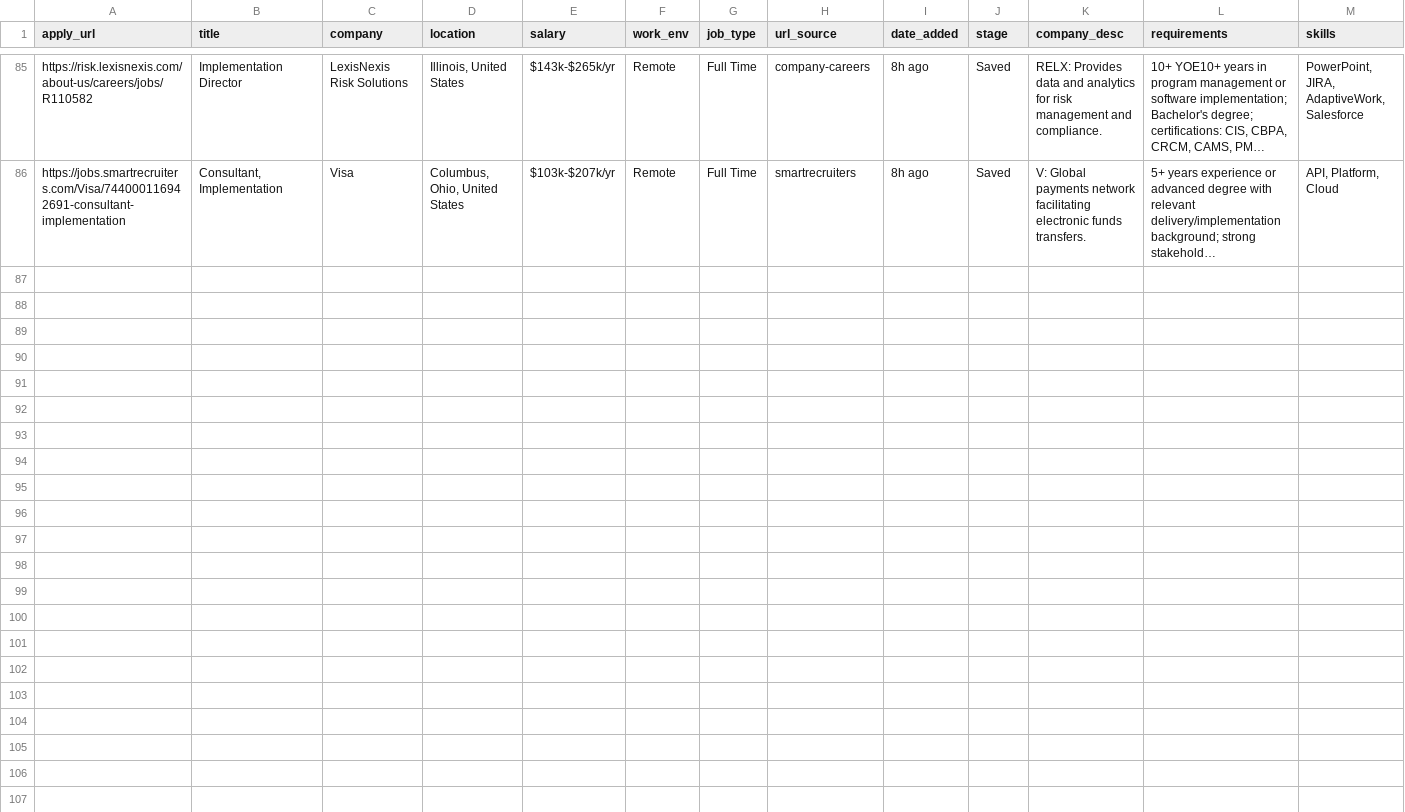
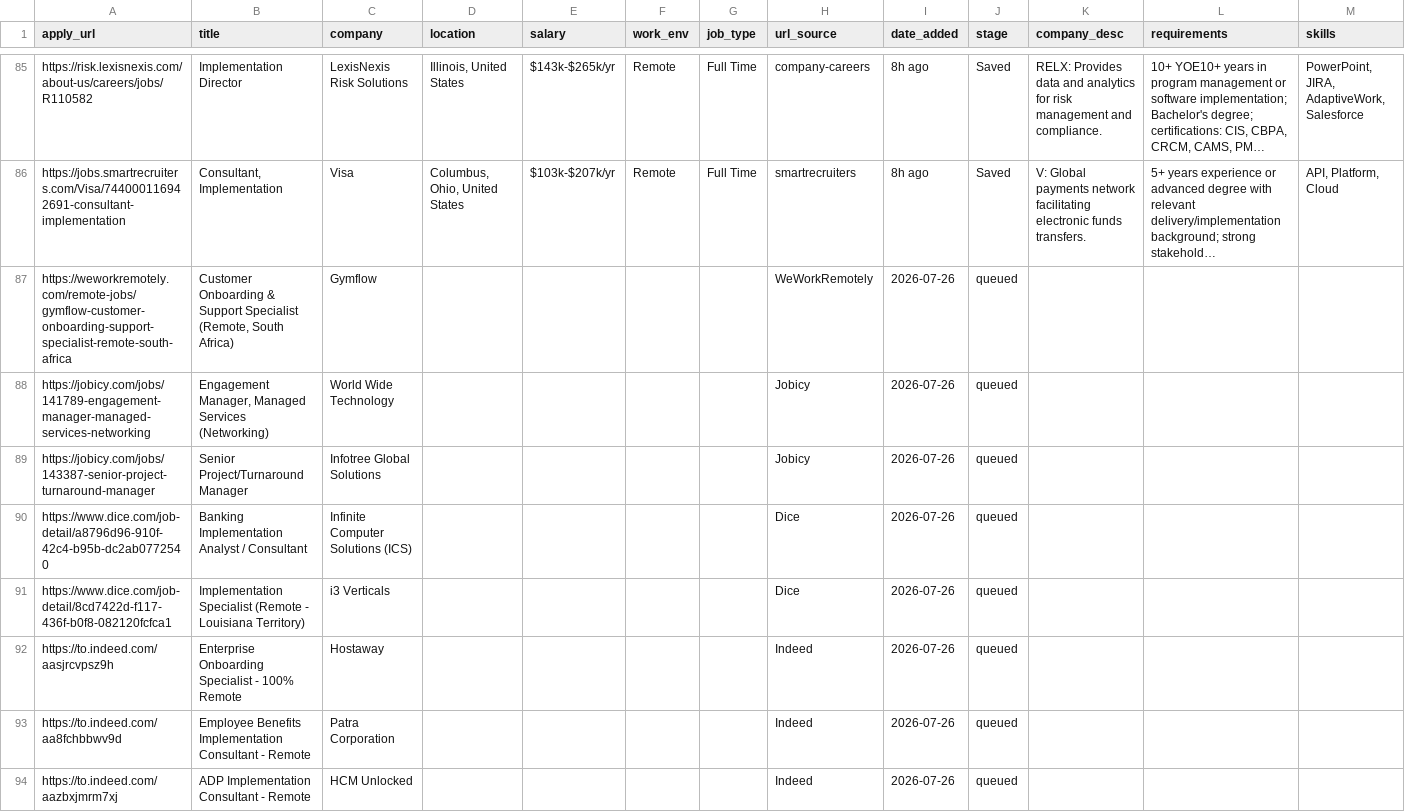
Before and after one commit to rashonjackson6324-web/rashon-public-assets, a CSV file: hiring_cafe_high_confidence_85.csv, drawn as a sheet; only a part is shown, gaps mark what is left out; long unchanged cells end in …; rows hold the shown columns only; the diff covers the shown part only; the diff names each change by its address in the sheet, - before the commit and + after, or states it on an @@ line.

Commit message:
Queue 15 LCN-scouted jobs for Skyvern

```diff
--- a/hiring_cafe_high_confidence_85.csv
+++ b/hiring_cafe_high_confidence_85.csv
+row 87: https://weworkremotely.com/remote-jobs/gymflow-customer-onboarding-support-specialist-remote-south-africa | Customer Onboarding & Support Specialist (Remote, South Africa) | Gymflow |  |  |  |  | WeWorkRemotely | 2026-07-26 | queued
+row 88: https://jobicy.com/jobs/141789-engagement-manager-managed-services-networking | Engagement Manager, Managed Services (Networking) | World Wide Technology |  |  |  |  | Jobicy | 2026-07-26 | queued
+row 89: https://jobicy.com/jobs/143387-senior-project-turnaround-manager | Senior Project/Turnaround Manager | Infotree Global Solutions |  |  |  |  | Jobicy | 2026-07-26 | queued
+row 90: https://www.dice.com/job-detail/a8796d96-910f-42c4-b95b-dc2ab0772540 | Banking Implementation Analyst / Consultant | Infinite Computer Solutions (ICS) |  |  |  |  | Dice | 2026-07-26 | queued
+row 91: https://www.dice.com/job-detail/8cd7422d-f117-436f-b0f8-082120fcfca1 | Implementation Specialist (Remote - Louisiana Territory) | i3 Verticals |  |  |  |  | Dice | 2026-07-26 | queued
+row 92: https://to.indeed.com/aasjrcvpsz9h | Enterprise Onboarding Specialist - 100% Remote | Hostaway |  |  |  |  | Indeed | 2026-07-26 | queued
+row 93: https://to.indeed.com/aa8fchbbwv9d | Employee Benefits Implementation Consultant - Remote | Patra Corporation |  |  |  |  | Indeed | 2026-07-26 | queued
+row 94: https://to.indeed.com/aazbxjmrm7xj | ADP Implementation Consultant - Remote | HCM Unlocked |  |  |  |  | Indeed | 2026-07-26 | queued
```
Also changed, not shown: 7 added rows elsewhere in this file.
